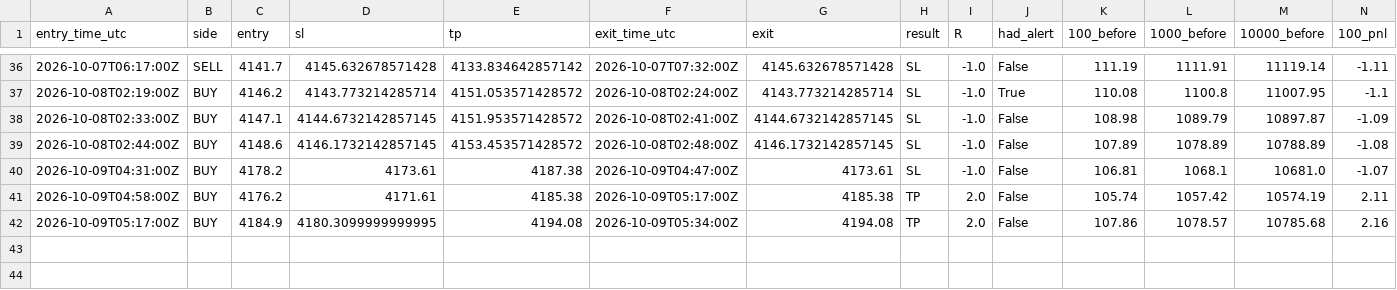
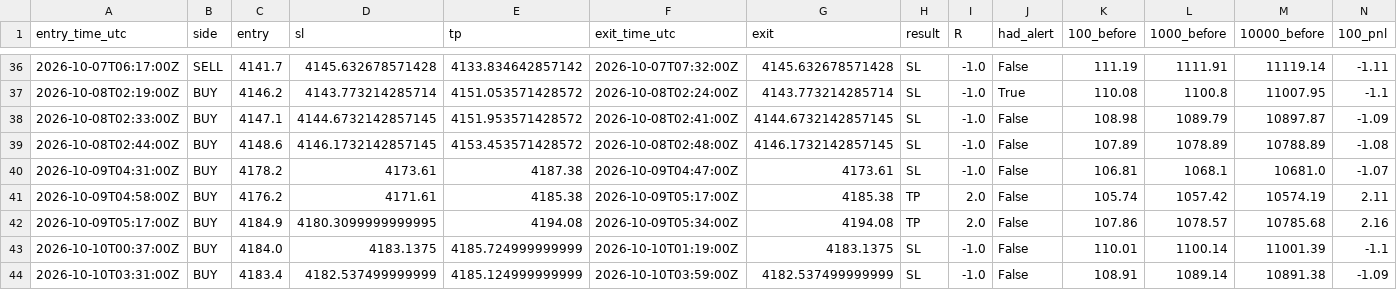
Before and after one commit to VybeEdge/paxg-orb-monitor2, a CSV file: trades_log.csv, drawn as a sheet; only a part is shown, gaps mark what is left out; rows hold the shown columns only; the diff names each change by its address in the sheet, - before the commit and + after, or states it on an @@ line.

```diff
--- a/trades_log.csv
+++ b/trades_log.csv
+row 43: 2026-10-10T00:37:00Z | BUY | 4184.0 | 4183.1375 | 4185.724999999999 | 2026-10-10T01:19:00Z | 4183.1375 | SL | -1.0 | False | 110.01 | 1100.14 | 11001.39 | -1.1
+row 44: 2026-10-10T03:31:00Z | BUY | 4183.4 | 4182.537499999999 | 4185.124999999999 | 2026-10-10T03:59:00Z | 4182.537499999999 | SL | -1.0 | False | 108.91 | 1089.14 | 10891.38 | -1.09
```
Also changed, not shown: alerts_log.csv, 4 other files.
